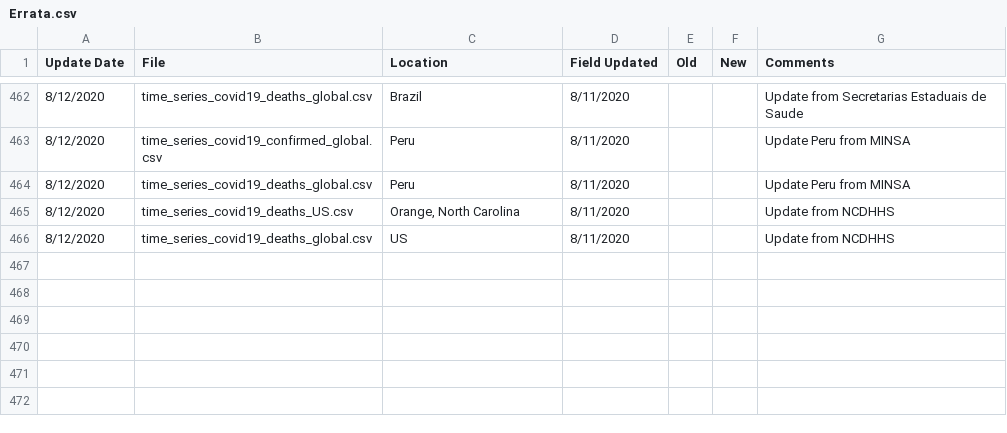
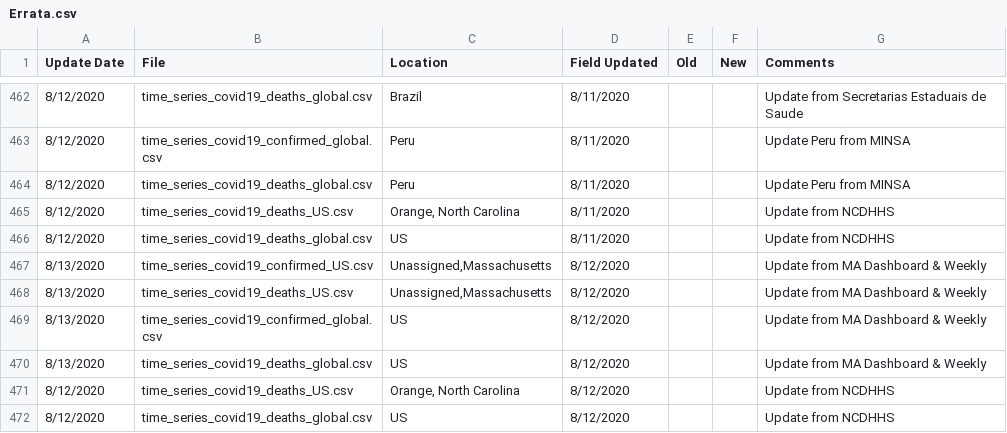
Before and after one commit to ClaudeCoulombe/evolution_COVID19, a CSV file: DATA/csse_covid_19_time_series/Errata.csv, drawn as a sheet; only a part is shown, gaps mark what is left out.

```diff
--- a/DATA/csse_covid_19_time_series/Errata.csv
+++ b/DATA/csse_covid_19_time_series/Errata.csv
@@ -466 +466,7 @@
 8/12/2020,time_series_covid19_deaths_global.csv,US,8/11/2020,,,Update from NCDHHS
+8/13/2020,time_series_covid19_confirmed_US.csv,"Unassigned,Massachusetts",8/12/2020,,,Update from MA Dashboard & Weekly
+8/13/2020,time_series_covid19_deaths_US.csv,"Unassigned,Massachusetts",8/12/2020,,,Update from MA Dashboard & Weekly
+8/13/2020,time_series_covid19_confirmed_global.csv,US,8/12/2020,,,Update from MA Dashboard & Weekly
+8/13/2020,time_series_covid19_deaths_global.csv,US,8/12/2020,,,Update from MA Dashboard & Weekly
+8/12/2020,time_series_covid19_deaths_US.csv,"Orange, North Carolina",8/12/2020,,,Update from NCDHHS
+8/12/2020,time_series_covid19_deaths_global.csv,US,8/12/2020,,,Update from NCDHHS
```
Also changed, not shown: DATA/csse_covid_19_time_series/time_series_covid19_confirmed_global.csv, DATA/csse_covid_19_time_series/time_series_covid19_deaths_global.csv, 8 other files.
